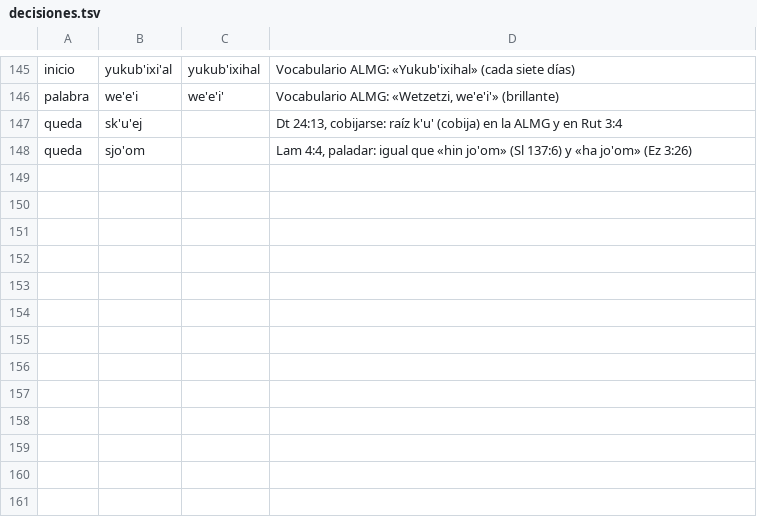
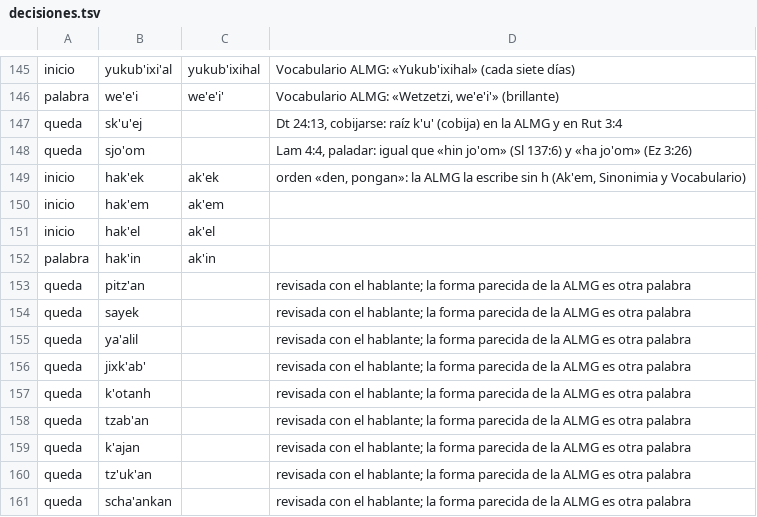
Before and after one commit to encuentrocondios/biblia-chuj-smi, a TSV file: tools/decisiones.tsv, drawn as a sheet; only a part is shown, gaps mark what is left out; the diff names each change by its address in the sheet, - before the commit and + after, or states it on an @@ line.

```diff
--- a/tools/decisiones.tsv
+++ b/tools/decisiones.tsv
+row 149: inicio | hak'ek | ak'ek | orden «den, pongan»: la ALMG la escribe sin h (Ak'em, Sinonimia y Vocabulario)
+row 150: inicio | hak'em | ak'em
+row 151: inicio | hak'el | ak'el
+row 152: palabra | hak'in | ak'in
+row 153: queda | pitz'an |  | revisada con el hablante; la forma parecida de la ALMG es otra palabra
+row 154: queda | sayek |  | revisada con el hablante; la forma parecida de la ALMG es otra palabra
+row 155: queda | ya'alil |  | revisada con el hablante; la forma parecida de la ALMG es otra palabra
+row 156: queda | jixk'ab' |  | revisada con el hablante; la forma parecida de la ALMG es otra palabra
+row 157: queda | k'otanh |  | revisada con el hablante; la forma parecida de la ALMG es otra palabra
+row 158: queda | tzab'an |  | revisada con el hablante; la forma parecida de la ALMG es otra palabra
+row 159: queda | k'ajan |  | revisada con el hablante; la forma parecida de la ALMG es otra palabra
+row 160: queda | tz'uk'an |  | revisada con el hablante; la forma parecida de la ALMG es otra palabra
+row 161: queda | scha'ankan |  | revisada con el hablante; la forma parecida de la ALMG es otra palabra
```
Also changed, not shown: 1 other file.
